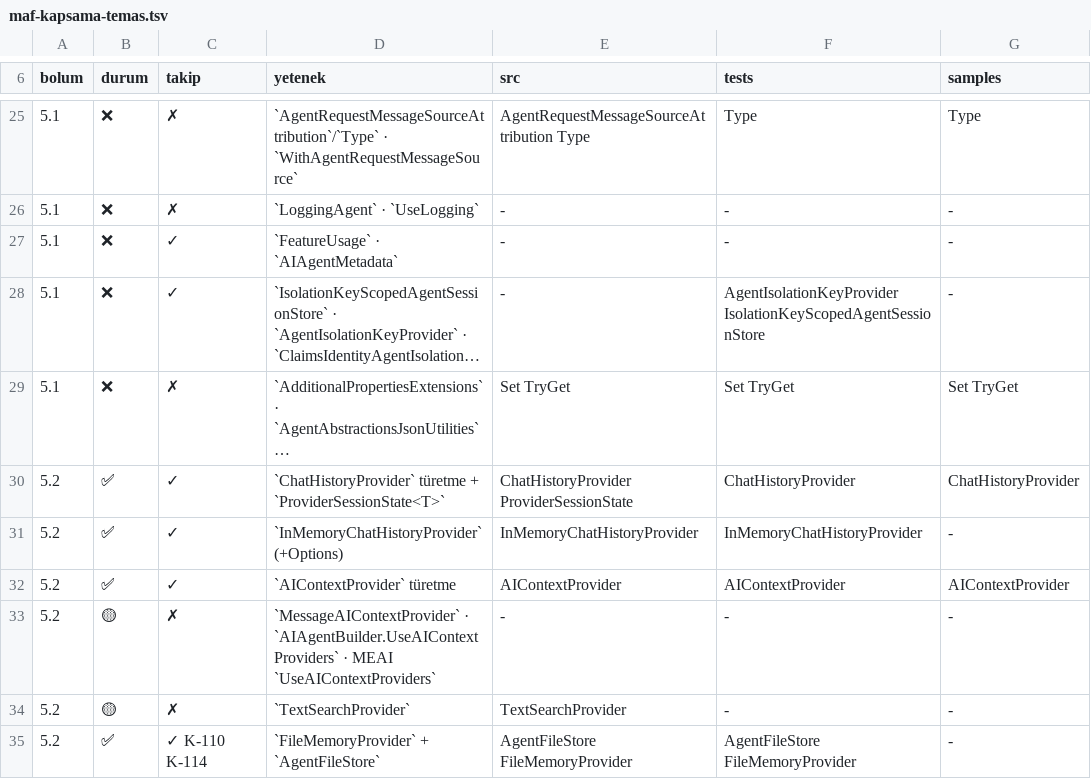
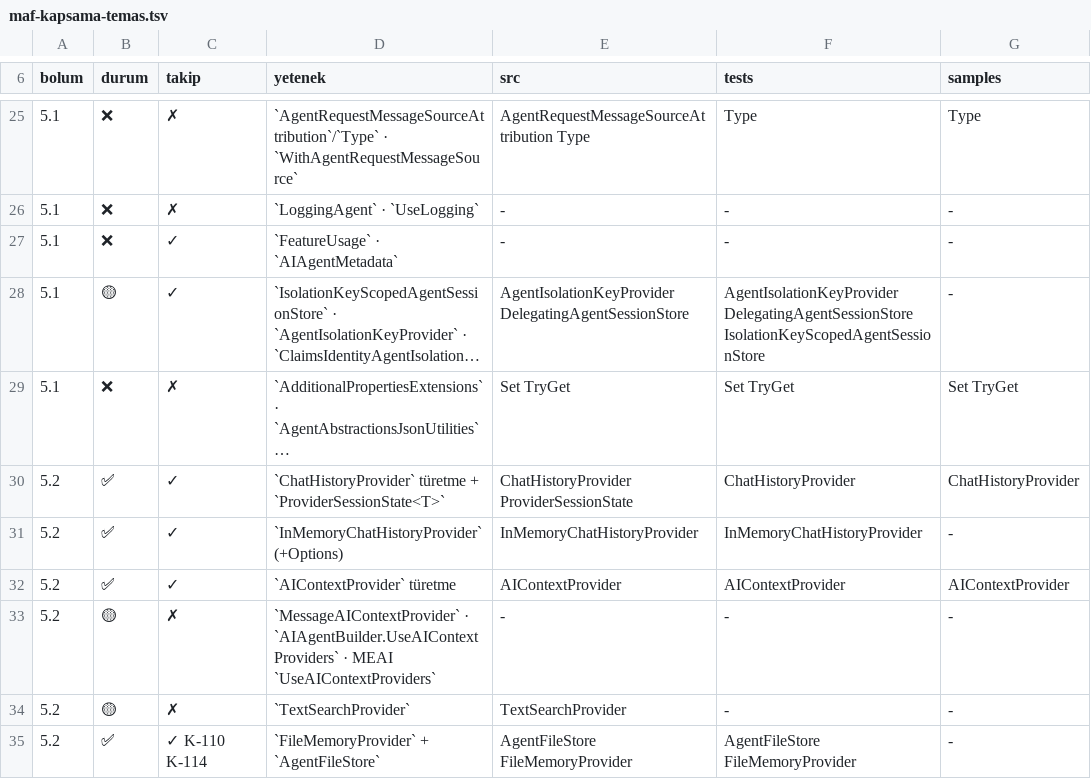
Before and after one commit to farukatasoy/Tracon, a TSV file: scripts/maf-kapsama-temas.tsv, drawn as a sheet; only a part is shown, gaps mark what is left out; long unchanged cells end in …; the diff names each change by its address in the sheet, - before the commit and + after, or states it on an @@ line.

```diff
--- a/scripts/maf-kapsama-temas.tsv
+++ b/scripts/maf-kapsama-temas.tsv
-B28 (durum): ❌
+B28 (durum): 🟡
-E28 (src): -
+E28 (src): AgentIsolationKeyProvider DelegatingAgentSessionStore
-F28 (tests): AgentIsolationKeyProvider IsolationKeyScopedAgentSessionStore
+F28 (tests): AgentIsolationKeyProvider DelegatingAgentSessionStore IsolationKeyScopedAgentSessionStore
```
Also changed, not shown: 26 other files.
